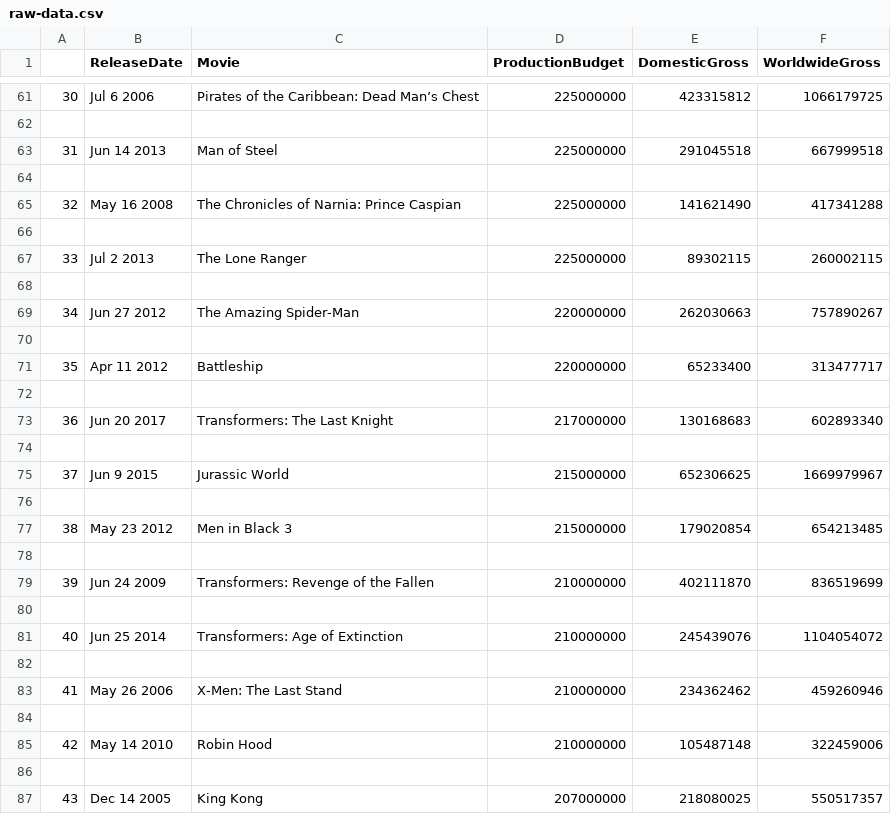
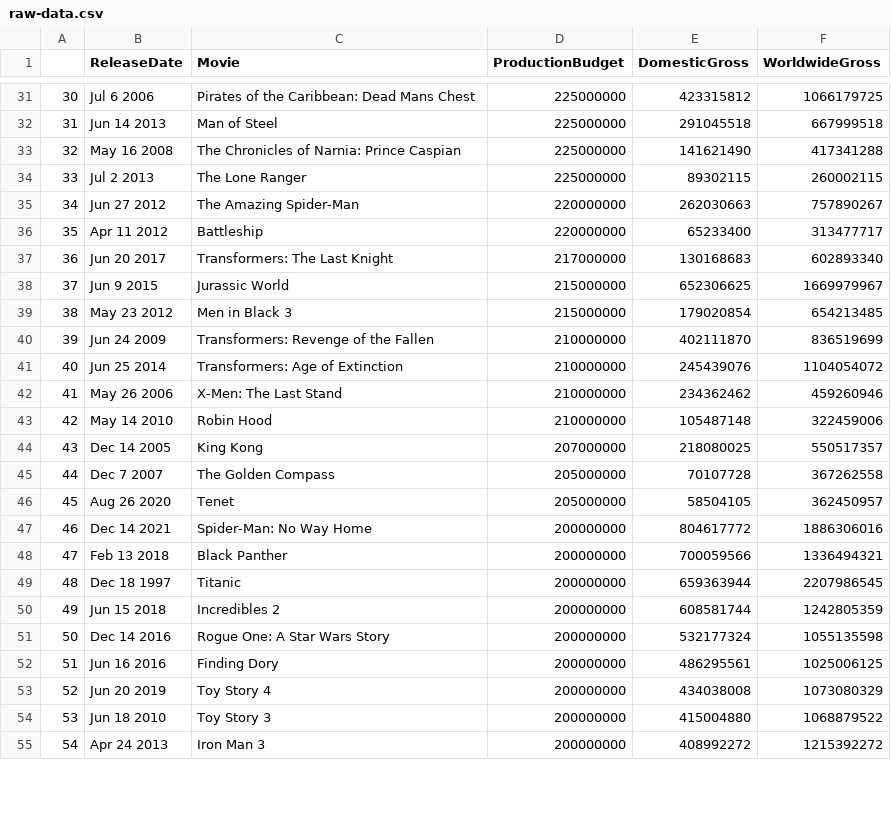
Before and after one commit to huynhthiailinh/data-science-predict-movie-s-sales, a CSV file: raw-data.csv, drawn as a sheet; only a part is shown, gaps mark what is left out; the shorter side is filled out with more unchanged rows; removed rows and columns are numbered as before the commit, all else as after; the diff covers the shown part only; the diff names each change by its address in the sheet, - before the commit and + after, or states it on an @@ line.

Commit message:
delete empty rows in csv file

```diff
--- a/raw-data.csv
+++ b/raw-data.csv
-C31 (Movie): Pirates of the Caribbean: Dead Man’s Chest
+C31 (Movie): Pirates of the Caribbean: Dead Mans Chest
-row 62: (empty)
-row 64: (empty)
-row 66: (empty)
-row 68: (empty)
-row 70: (empty)
-row 72: (empty)
-row 74: (empty)
-row 76: (empty)
-row 78: (empty)
-row 80: (empty)
-row 82: (empty)
-row 84: (empty)
-row 86: (empty)
```
Also changed, not shown: 87 removed rows, 10 edited cells and row numbers in column A elsewhere in this file, 2 other files.
